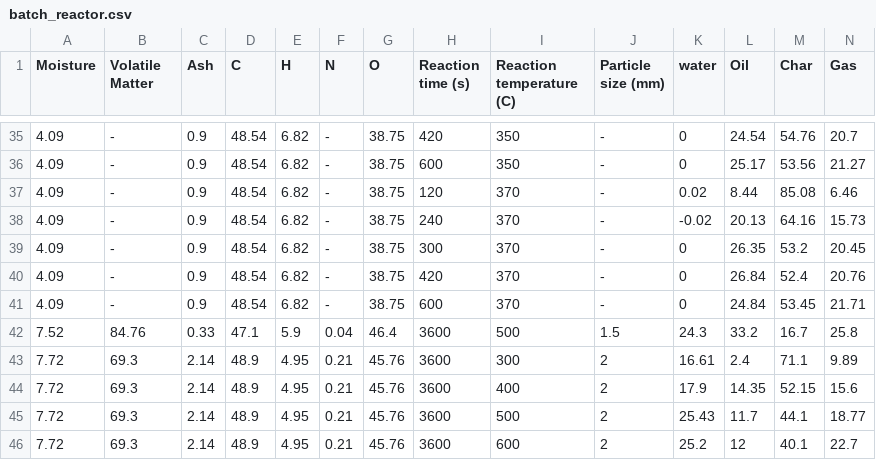
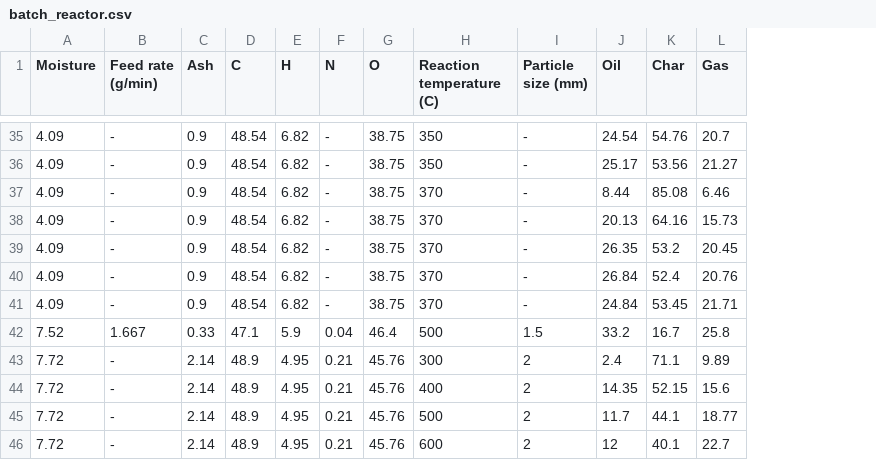
Before and after one commit to ECRL/publication_procedures, a CSV file: product_yields/_data/batch_reactor.csv, drawn as a sheet; only a part is shown, gaps mark what is left out; the diff covers the shown part only; the diff names each change by its address in the sheet, - before the commit and + after, or states it on an @@ line.

```diff
--- a/product_yields/_data/batch_reactor.csv
+++ b/product_yields/_data/batch_reactor.csv
-column H (Reaction time (s)), rows 35-46: 420 | 600 | 120 | 240 | 300 | 420 | 600 | 3600 | 3600 | 3600 | 3600 | 3600
-column K (water), rows 35-46: 0 | 0 | 0.02 | -0.02 | 0 | 0 | 0 | 24.3 | 16.61 | 17.9 | 25.43 | 25.2
-B1: Volatile Matter
+B1: Feed rate (g/min)
-B42 (Feed rate (g/min)): 84.76
+B42 (Feed rate (g/min)): 1.667
-B43:B46 (Feed rate (g/min)): 69.3
+B43:B46 (Feed rate (g/min)): -
```
Also changed, not shown: 25 edited cells elsewhere in this file, product_yields/_data/fluidized_bed.csv, product_yields/_data/tubular_reactor.csv, 3 other files.
